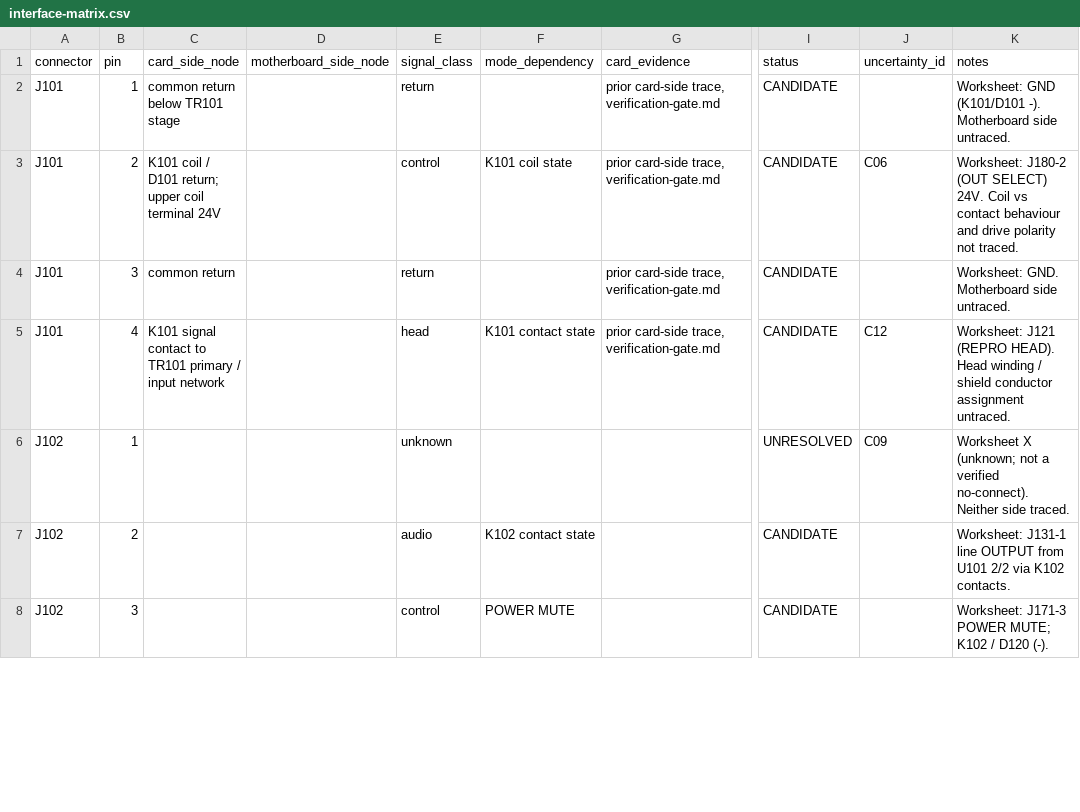
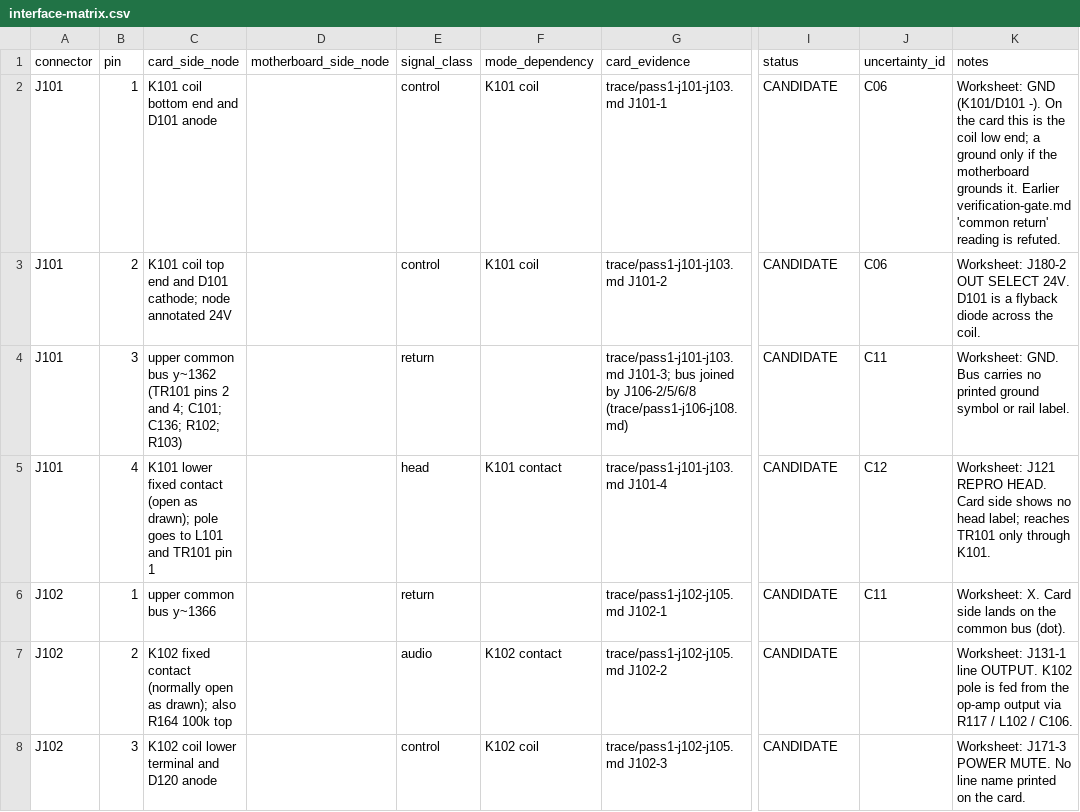
Before and after one commit to oletizi/audio-circuits, a CSV file: docs/tascam-38/interface-matrix.csv, drawn as a sheet; only a part is shown, gaps mark what is left out; the diff covers the shown part only; the diff names each change by its address in the sheet, - before the commit and + after, or states it on an @@ line.

Commit message:
docs: record Tascam 38 card-side traces for all 50 contacts (pass 1)
Every J101-J108 contact is now traced upward from the card connector
into the channel-1 amplifier drawing on the committed 300 dpi scan. The
per-contact reports, with full-resolution pixel coordinates for every
junction, are in docs/tascam-38/trace/, and tools/tascam-38/crop.py
reproduces any cited crop. Matrix: 41 CANDIDATE, 9 UNRESOLVED (contacts
with no card wire), 0 VERIFIED - no motherboard side yet, and no
independent re-trace.

Where the drawing disagrees with earlier notes or the owner worksheet:
- J101-1 is the K101 coil low end, not a common return; J101-3 is.
- J102-5 joins J102-2 on the card, not J105-2; J105-2 has no card wire.
- J105 is numbered from the right (empty cell at the right end).
- J106-7 reaches a K103 contact and the U103 bias network, not a
  sync preamp; J108-1 is a K103 contact, not a plain return.
- No contact reaches the Q110/Q106/Q105 selection network (C14).
- Printed "24V"/"-15V" texts are node DC values, not rail names (C15).

```diff
--- a/docs/tascam-38/interface-matrix.csv
+++ b/docs/tascam-38/interface-matrix.csv
-C2 (card_side_node): common return below TR101 stage
+C2 (card_side_node): K101 coil bottom end and D101 anode
-E2 (signal_class): return
+E2 (signal_class): control
-F2 (mode_dependency): (empty)
+F2 (mode_dependency): K101 coil
-G2 (card_evidence): prior card-side trace, verification-gate.md
+G2 (card_evidence): trace/pass1-j101-j103.md J101-1
-J2 (uncertainty_id): (empty)
+J2 (uncertainty_id): C06
-K2 (notes): …(K101/D101 -). Motherboard side untraced.
+K2 (notes): …(K101/D101 -). On the card this is the coil low end; a ground only if the motherboard grounds it. Earlier verification-gate.md 'common return' reading is refuted.
-C3 (card_side_node): K101 coil / D101 return; upper coil terminal 24V
+C3 (card_side_node): K101 coil top end and D101 cathode; node annotated 24V
-F3 (mode_dependency): K101 coil state
+F3 (mode_dependency): K101 coil
-G3 (card_evidence): prior card-side trace, verification-gate.md
+G3 (card_evidence): trace/pass1-j101-j103.md J101-2
-K3 (notes): Worksheet: J180-2 (OUT SELECT) 24V. Coil vs contact behaviour and drive polarity not traced.
+K3 (notes): Worksheet: J180-2 OUT SELECT 24V. D101 is a flyback diode across the coil.
-C4 (card_side_node): common return
+C4 (card_side_node): upper common bus y~1362 (TR101 pins 2 and 4; C101; C136; R102; R103)
-G4 (card_evidence): prior card-side trace, verification-gate.md
+G4 (card_evidence): trace/pass1-j101-j103.md J101-3; bus joined by J106-2/5/6/8 (trace/pass1-j106-j108.md)
-J4 (uncertainty_id): (empty)
+J4 (uncertainty_id): C11
-K4 (notes): Worksheet: GND. Motherboard side untraced.
+K4 (notes): Worksheet: GND. Bus carries no printed ground symbol or rail label.
-C5 (card_side_node): K101 signal contact to TR101 primary / input network
+C5 (card_side_node): K101 lower fixed contact (open as drawn); pole goes to L101 and TR101 pin 1
-F5 (mode_dependency): K101 contact state
+F5 (mode_dependency): K101 contact
-G5 (card_evidence): prior card-side trace, verification-gate.md
+G5 (card_evidence): trace/pass1-j101-j103.md J101-4
-K5 (notes): Worksheet: J121 (REPRO HEAD). Head winding / shield conductor assignment untraced.
+K5 (notes): Worksheet: J121 REPRO HEAD. Card side shows no head label; reaches TR101 only through K101.
-C6 (card_side_node): (empty)
+C6 (card_side_node): upper common bus y~1366
-E6 (signal_class): unknown
+E6 (signal_class): return
-G6 (card_evidence): (empty)
+G6 (card_evidence): trace/pass1-j102-j105.md J102-1
-I6 (status): UNRESOLVED
+I6 (status): CANDIDATE
-J6 (uncertainty_id): C09
+J6 (uncertainty_id): C11
-K6 (notes): Worksheet X (unknown; not a verified no-connect). Neither side traced.
+K6 (notes): Worksheet: X. Card side lands on the common bus (dot).
-C7 (card_side_node): (empty)
+C7 (card_side_node): K102 fixed contact (normally open as drawn); also R164 100k top
-F7 (mode_dependency): K102 contact state
+F7 (mode_dependency): K102 contact
-G7 (card_evidence): (empty)
+G7 (card_evidence): trace/pass1-j102-j105.md J102-2
-K7 (notes): …J131-1 line OUTPUT from U101 2/2 via K102 contacts.
+K7 (notes): …J131-1 line OUTPUT. K102 pole is fed from the op-amp output via R117 / L102 / C106.
-C8 (card_side_node): (empty)
+C8 (card_side_node): K102 coil lower terminal and D120 anode
-F8 (mode_dependency): POWER MUTE
+F8 (mode_dependency): K102 coil
-G8 (card_evidence): (empty)
+G8 (card_evidence): trace/pass1-j102-j105.md J102-3
-K8 (notes): …J171-3 POWER MUTE; K102 / D120 (-).
+K8 (notes): …J171-3 POWER MUTE. No line name printed on the card.
```
Also changed, not shown: 1 added row, 1 removed row and 149 edited cells elsewhere in this file, 8 other files.
